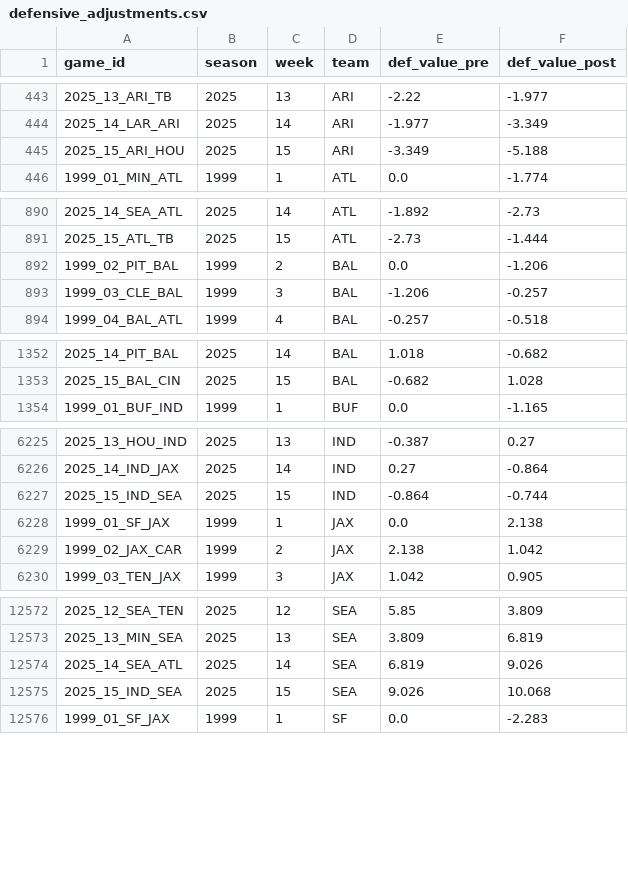
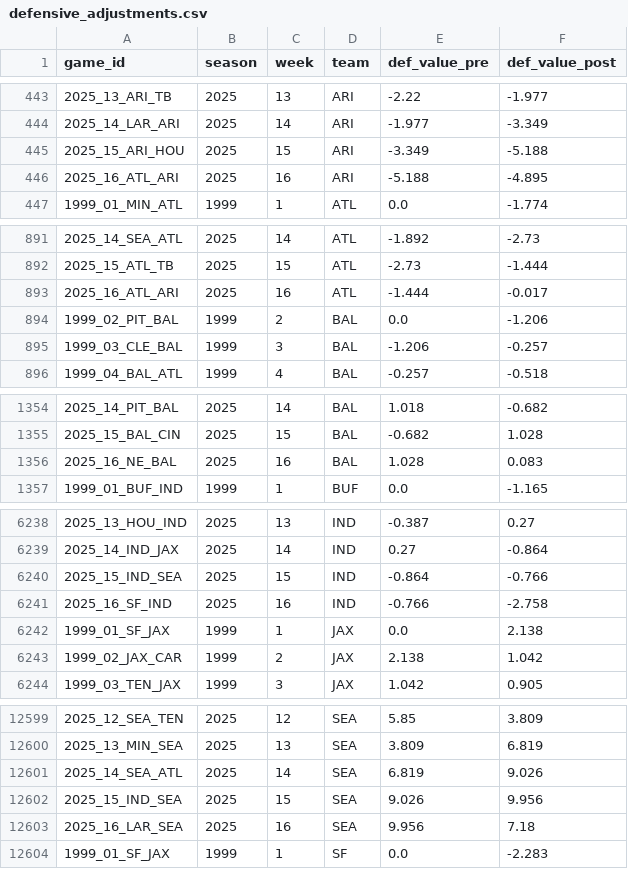
Before and after one commit to greerreNFL/nfeloqb, a CSV file: Other Data/defensive_adjustments.csv, drawn as a sheet; only a part is shown, gaps mark what is left out; the diff covers the shown part only.

```diff
--- a/Other Data/defensive_adjustments.csv
+++ b/Other Data/defensive_adjustments.csv
@@ -445,2 +445,3 @@ game_id,season,week,team,def_value_pre,def_value_post
 2025_15_ARI_HOU,2025,15,ARI,-3.349,-5.188
+2025_16_ATL_ARI,2025,16,ARI,-5.188,-4.895
 1999_01_MIN_ATL,1999,1,ATL,0.0,-1.774
@@ -891,2 +892,3 @@ game_id,season,week,team,def_value_pre,def_value_post
 2025_15_ATL_TB,2025,15,ATL,-2.73,-1.444
+2025_16_ATL_ARI,2025,16,ATL,-1.444,-0.017
 1999_02_PIT_BAL,1999,2,BAL,0.0,-1.206
@@ -1353,2 +1355,3 @@ game_id,season,week,team,def_value_pre,def_value_post
 2025_15_BAL_CIN,2025,15,BAL,-0.682,1.028
+2025_16_NE_BAL,2025,16,BAL,1.028,0.083
 1999_01_BUF_IND,1999,1,BUF,0.0,-1.165
@@ -6226,3 +6239,4 @@ game_id,season,week,team,def_value_pre,def_value_post
 2025_14_IND_JAX,2025,14,IND,0.27,-0.864
-2025_15_IND_SEA,2025,15,IND,-0.864,-0.744
+2025_15_IND_SEA,2025,15,IND,-0.864,-0.766
+2025_16_SF_IND,2025,16,IND,-0.766,-2.758
 1999_01_SF_JAX,1999,1,JAX,0.0,2.138
@@ -12574,3 +12601,4 @@ game_id,season,week,team,def_value_pre,def_value_post
 2025_14_SEA_ATL,2025,14,SEA,6.819,9.026
-2025_15_IND_SEA,2025,15,SEA,9.026,10.068
+2025_15_IND_SEA,2025,15,SEA,9.026,9.956
+2025_16_LAR_SEA,2025,16,SEA,9.956,7.18
 1999_01_SF_JAX,1999,1,SF,0.0,-2.283
```
Also changed, not shown: 27 added rows elsewhere in this file, Other Data/meta_data.csv, 2 other files.
